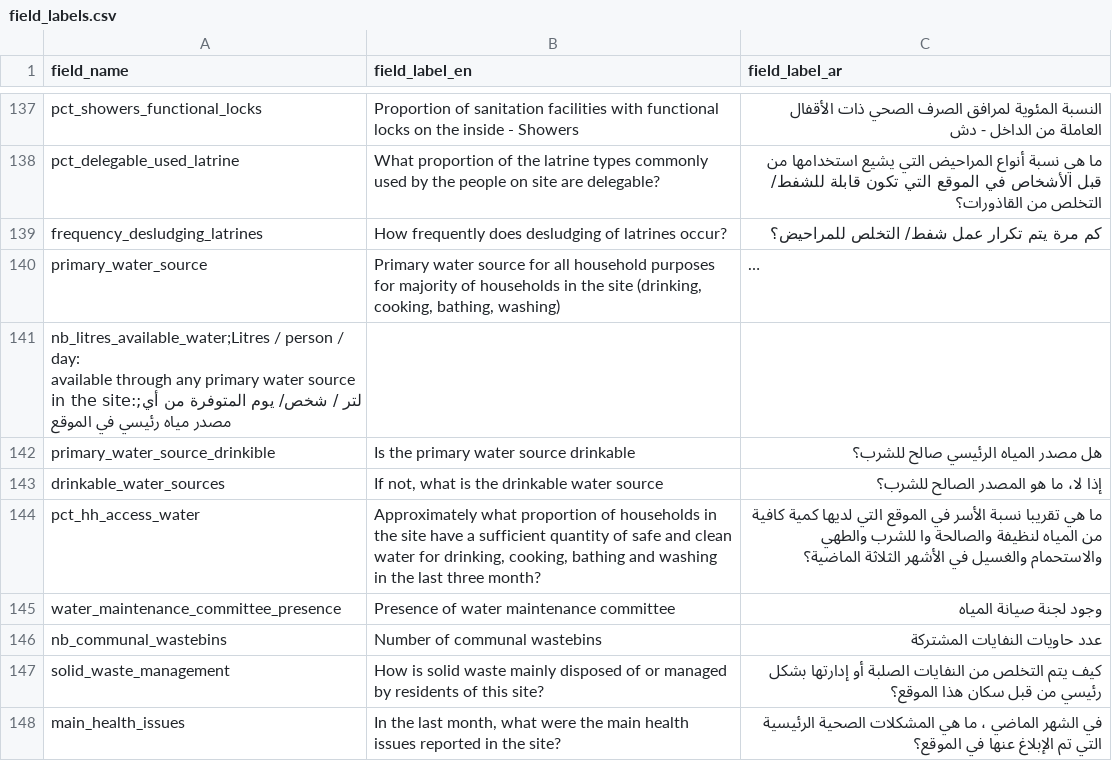
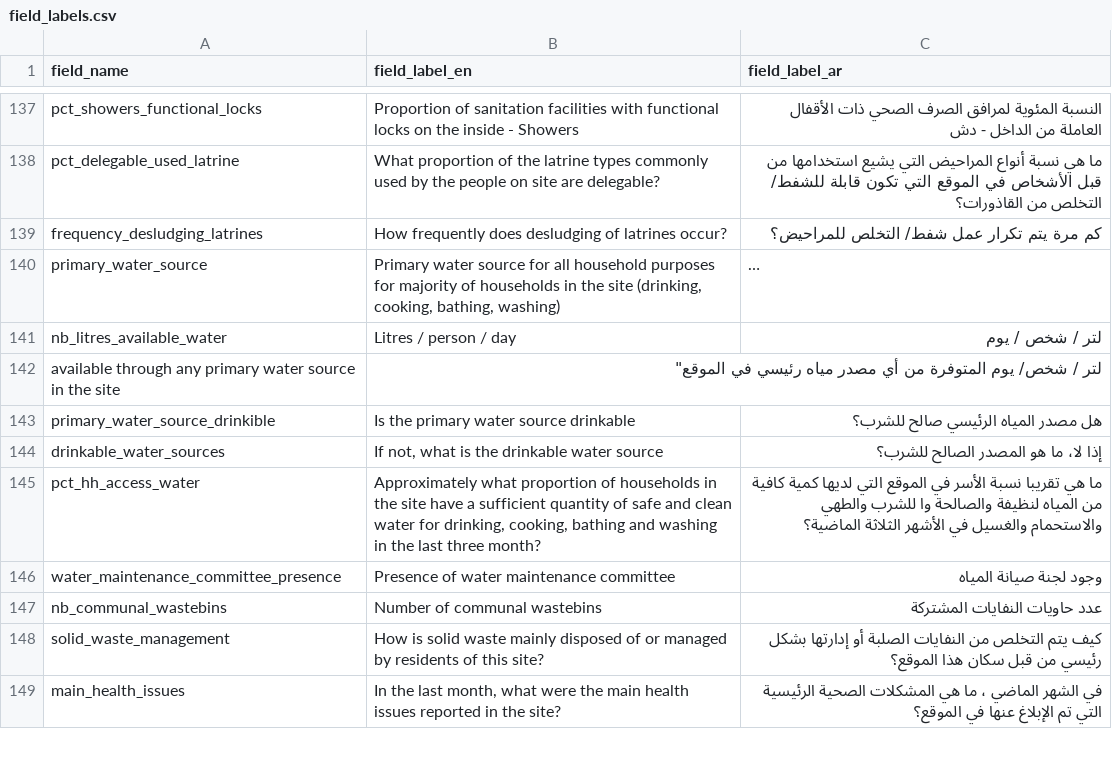
Before and after one commit to CartONG/opsmap-datasets, a CSV file: yemen/FDF/field_labels.csv, drawn as a sheet; only a part is shown, gaps mark what is left out; long unchanged cells end in …; removed rows and columns are numbered as before the commit, all else as after; ↵ is a line break in a cell; the diff names each change by its address in the sheet, - before the commit and + after, or states it on an @@ line.

Commit message:
Update field_labels.csv

```diff
--- a/yemen/FDF/field_labels.csv
+++ b/yemen/FDF/field_labels.csv
-row 141: nb_litres_available_water;Litres / person / day: ↵ available through any primary water source in the site:;لتر / شخص/ يوم المتوفرة من أي مصدر مياه رئيسي في الموقع
+row 141: nb_litres_available_water | Litres / person / day | لتر / شخص / يوم
+row 142: available through any primary water source in the site | لتر / شخص/ يوم المتوفرة من أي مصدر مياه رئيسي في الموقع"
```
